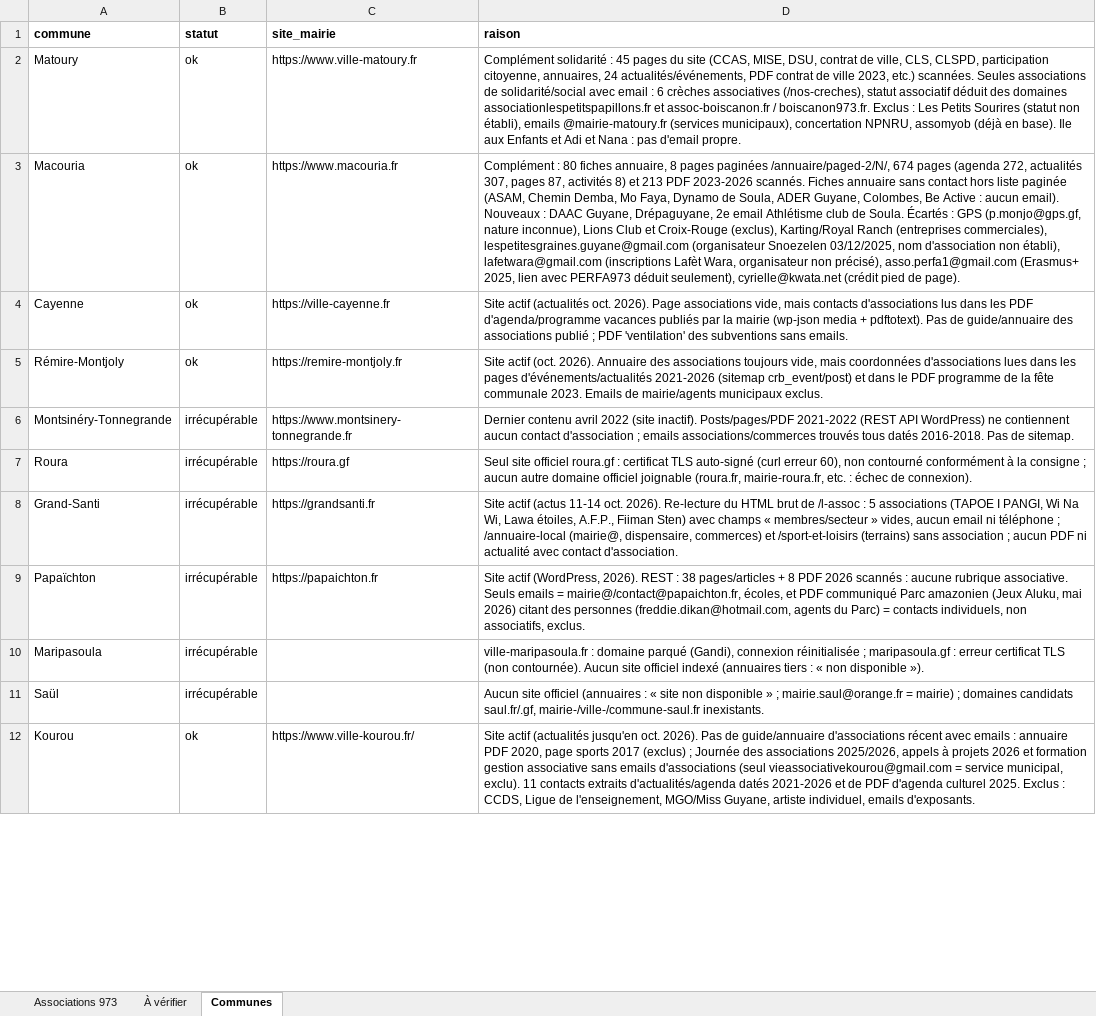
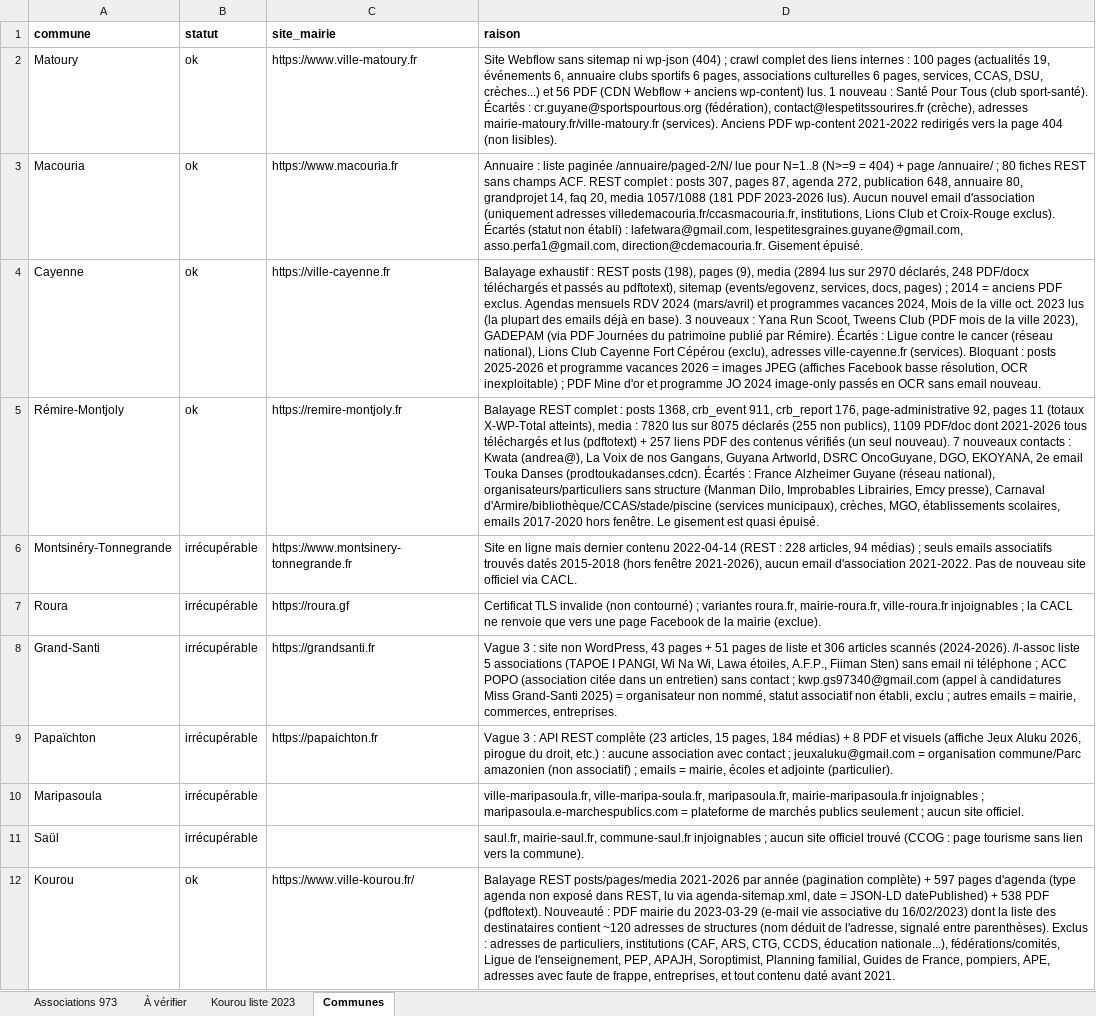
Before and after one commit to kevincarre13a-ops/assovisible, an Excel workbook: associations_973_guyane.xlsx, sheet Communes, drawn as a sheet; only a part is shown; values as stored, in another font and other column widths than the file's, no borders; the diff covers the shown part only; the diff names each change by its address in the sheet, - before the commit and + after, or states it on an @@ line.

```diff
--- a/associations_973_guyane.xlsx (sheet Communes)
+++ b/associations_973_guyane.xlsx (sheet Communes)
+sheet tab: Kourou liste 2023
-D2 (raison): Complément solidarité : 45 pages du site (CCAS, MISE, DSU, contrat de ville, CLS, CLSPD, participation citoyenne, annuaires, 24 actualités/événements, PDF contrat de ville 2023, etc.) scannées. Seules associations de solidarité/social avec email : 6 crèches associatives (/nos-creches), statut associatif déduit des domaines associationlespetitspapillons.fr et assoc-boiscanon.fr / boiscanon973.fr. Exclus : Les Petits Sourires (statut non établi), emails @mairie-matoury.fr (services municipaux), concertation NPNRU, assomyob (déjà en base). Ile aux Enfants et Adi et Nana : pas d'email propre.
+D2 (raison): Site Webflow sans sitemap ni wp-json (404) ; crawl complet des liens internes : 100 pages (actualités 19, événements 6, annuaire clubs sportifs 6 pages, associations culturelles 6 pages, services, CCAS, DSU, crèches...) et 56 PDF (CDN Webflow + anciens wp-content) lus. 1 nouveau : Santé Pour Tous (club sport-santé). Écartés : cr.guyane@sportspourtous.org (fédération), contact@lespetitssourires.fr (crèche), adresses mairie-matoury.fr/ville-matoury.fr (services). Anciens PDF wp-content 2021-2022 redirigés vers la page 404 (non lisibles).
-D3 (raison): Complément : 80 fiches annuaire, 8 pages paginées /annuaire/paged-2/N/, 674 pages (agenda 272, actualités 307, pages 87, activités 8) et 213 PDF 2023-2026 scannés. Fiches annuaire sans contact hors liste paginée (ASAM, Chemin Demba, Mo Faya, Dynamo de Soula, ADER Guyane, Colombes, Be Active : aucun email). Nouveaux : DAAC Guyane, Drépaguyane, 2e email Athlétisme club de Soula. Écartés : GPS (p.monjo@gps.gf, nature inconnue), Lions Club et Croix-Rouge (exclus), Karting/Royal Ranch (entreprises commerciales), lespetitesgraines.guyane@gmail.com (organisateur Snoezelen 03/12/2025, nom d'association non établi), lafetwara@gmail.com (inscriptions Lafèt Wara, organisateur non précisé), asso.perfa1@gmail.com (Erasmus+ 2025, lien avec PERFA973 déduit seulement), cyrielle@kwata.net (crédit pied de page).
+D3 (raison): Annuaire : liste paginée /annuaire/paged-2/N/ lue pour N=1..8 (N>=9 = 404) + page /annuaire/ ; 80 fiches REST sans champs ACF. REST complet : posts 307, pages 87, agenda 272, publication 648, annuaire 80, grandprojet 14, faq 20, media 1057/1088 (181 PDF 2023-2026 lus). Aucun nouvel email d'association (uniquement adresses villedemacouria.fr/ccasmacouria.fr, institutions, Lions Club et Croix-Rouge exclus). Écartés (statut non établi) : lafetwara@gmail.com, lespetitesgraines.guyane@gmail.com, asso.perfa1@gmail.com, direction@cdemacouria.fr. Gisement épuisé.
-D4 (raison): Site actif (actualités oct. 2026). Page associations vide, mais contacts d'associations lus dans les PDF d'agenda/programme vacances publiés par la mairie (wp-json media + pdftotext). Pas de guide/annuaire des associations publié ; PDF 'ventilation' des subventions sans emails.
+D4 (raison): Balayage exhaustif : REST posts (198), pages (9), media (2894 lus sur 2970 déclarés, 248 PDF/docx téléchargés et passés au pdftotext), sitemap (events/egovenz, services, docs, pages) ; 2014 = anciens PDF exclus. Agendas mensuels RDV 2024 (mars/avril) et programmes vacances 2024, Mois de la ville oct. 2023 lus (la plupart des emails déjà en base). 3 nouveaux : Yana Run Scoot, Tweens Club (PDF mois de la ville 2023), GADEPAM (via PDF Journées du patrimoine publié par Rémire). Écartés : Ligue contre le cancer (réseau national), Lions Club Cayenne Fort Cépérou (exclu), adresses ville-cayenne.fr (services). Bloquant : posts 2025-2026 et programme vacances 2026 = images JPEG (affiches Facebook basse résolution, OCR inexploitable) ; PDF Mine d'or et programme JO 2024 image-only passés en OCR sans email nouveau.
-D5 (raison): Site actif (oct. 2026). Annuaire des associations toujours vide, mais coordonnées d'associations lues dans les pages d'événements/actualités 2021-2026 (sitemap crb_event/post) et dans le PDF programme de la fête communale 2023. Emails de mairie/agents municipaux exclus.
+D5 (raison): Balayage REST complet : posts 1368, crb_event 911, crb_report 176, page-administrative 92, pages 11 (totaux X-WP-Total atteints), media : 7820 lus sur 8075 déclarés (255 non publics), 1109 PDF/doc dont 2021-2026 tous téléchargés et lus (pdftotext) + 257 liens PDF des contenus vérifiés (un seul nouveau). 7 nouveaux contacts : Kwata (andrea@), La Voix de nos Gangans, Guyana Artworld, DSRC OncoGuyane, DGO, EKOYANA, 2e email Touka Danses (prodtoukadanses.cdcn). Écartés : France Alzheimer Guyane (réseau national), organisateurs/particuliers sans structure (Manman Dilo, Improbables Librairies, Emcy presse), Carnaval d'Armire/bibliothèque/CCAS/stade/piscine (services municipaux), crèches, MGO, établissements scolaires, emails 2017-2020 hors fenêtre. Le gisement est quasi épuisé.
-D6 (raison): Dernier contenu avril 2022 (site inactif). Posts/pages/PDF 2021-2022 (REST API WordPress) ne contiennent aucun contact d'association ; emails associations/commerces trouvés tous datés 2016-2018. Pas de sitemap.
+D6 (raison): Site en ligne mais dernier contenu 2022-04-14 (REST : 228 articles, 94 médias) ; seuls emails associatifs trouvés datés 2015-2018 (hors fenêtre 2021-2026), aucun email d'association 2021-2022. Pas de nouveau site officiel via CACL.
-D7 (raison): Seul site officiel roura.gf : certificat TLS auto-signé (curl erreur 60), non contourné conformément à la consigne ; aucun autre domaine officiel joignable (roura.fr, mairie-roura.fr, etc. : échec de connexion).
+D7 (raison): Certificat TLS invalide (non contourné) ; variantes roura.fr, mairie-roura.fr, ville-roura.fr injoignables ; la CACL ne renvoie que vers une page Facebook de la mairie (exclue).
-D8 (raison): Site actif (actus 11-14 oct. 2026). Re-lecture du HTML brut de /l-assoc : 5 associations (TAPOE I PANGI, Wi Na Wi, Lawa étoiles, A.F.P., Fiiman Sten) avec champs « membres/secteur » vides, aucun email ni téléphone ; /annuaire-local (mairie@, dispensaire, commerces) et /sport-et-loisirs (terrains) sans association ; aucun PDF ni actualité avec contact d'association.
+D8 (raison): Vague 3 : site non WordPress, 43 pages + 51 pages de liste et 306 articles scannés (2024-2026). /l-assoc liste 5 associations (TAPOE I PANGI, Wi Na Wi, Lawa étoiles, A.F.P., Fiiman Sten) sans email ni téléphone ; ACC POPO (association citée dans un entretien) sans contact ; kwp.gs97340@gmail.com (appel à candidatures Miss Grand-Santi 2025) = organisateur non nommé, statut associatif non établi, exclu ; autres emails = mairie, commerces, entreprises.
-D9 (raison): Site actif (WordPress, 2026). REST : 38 pages/articles + 8 PDF 2026 scannés : aucune rubrique associative. Seuls emails = mairie@/contact@papaichton.fr, écoles, et PDF communiqué Parc amazonien (Jeux Aluku, mai 2026) citant des personnes (freddie.dikan@hotmail.com, agents du Parc) = contacts individuels, non associatifs, exclus.
+D9 (raison): Vague 3 : API REST complète (23 articles, 15 pages, 184 médias) + 8 PDF et visuels (affiche Jeux Aluku 2026, pirogue du droit, etc.) : aucune association avec contact ; jeuxaluku@gmail.com = organisation commune/Parc amazonien (non associatif) ; emails = mairie, écoles et adjointe (particulier).
-D10 (raison): ville-maripasoula.fr : domaine parqué (Gandi), connexion réinitialisée ; maripasoula.gf : erreur certificat TLS (non contournée). Aucun site officiel indexé (annuaires tiers : « non disponible »).
+D10 (raison): ville-maripasoula.fr, ville-maripa-soula.fr, maripasoula.fr, mairie-maripasoula.fr injoignables ; maripasoula.e-marchespublics.com = plateforme de marchés publics seulement ; aucun site officiel.
-D11 (raison): Aucun site officiel (annuaires : « site non disponible » ; mairie.saul@orange.fr = mairie) ; domaines candidats saul.fr/.gf, mairie-/ville-/commune-saul.fr inexistants.
+D11 (raison): saul.fr, mairie-saul.fr, commune-saul.fr injoignables ; aucun site officiel trouvé (CCOG : page tourisme sans lien vers la commune).
-D12 (raison): Site actif (actualités jusqu'en oct. 2026). Pas de guide/annuaire d'associations récent avec emails : annuaire PDF 2020, page sports 2017 (exclus) ; Journée des associations 2025/2026, appels à projets 2026 et formation gestion associative sans emails d'associations (seul vieassociativekourou@gmail.com = service municipal, exclu). 11 contacts extraits d'actualités/agenda datés 2021-2026 et de PDF d'agenda culturel 2025. Exclus : CCDS, Ligue de l'enseignement, MGO/Miss Guyane, artiste individuel, emails d'exposants.
+D12 (raison): Balayage REST posts/pages/media 2021-2026 par année (pagination complète) + 597 pages d'agenda (type agenda non exposé dans REST, lu via agenda-sitemap.xml, date = JSON-LD datePublished) + 538 PDF (pdftotext). Nouveauté : PDF mairie du 2023-03-29 (e-mail vie associative du 16/02/2023) dont la liste des destinataires contient ~120 adresses de structures (nom déduit de l'adresse, signalé entre parenthèses). Exclus : adresses de particuliers, institutions (CAF, ARS, CTG, CCDS, éducation nationale...), fédérations/comités, Ligue de l'enseignement, PEP, APAJH, Soroptimist, Planning familial, Guides de France, pompiers, APE, adresses avec faute de frappe, entreprises, et tout contenu daté avant 2021.
```
Also changed, not shown: 12 edited cells elsewhere in this sheet, sheet Associations 973, sheet À vérifier.
